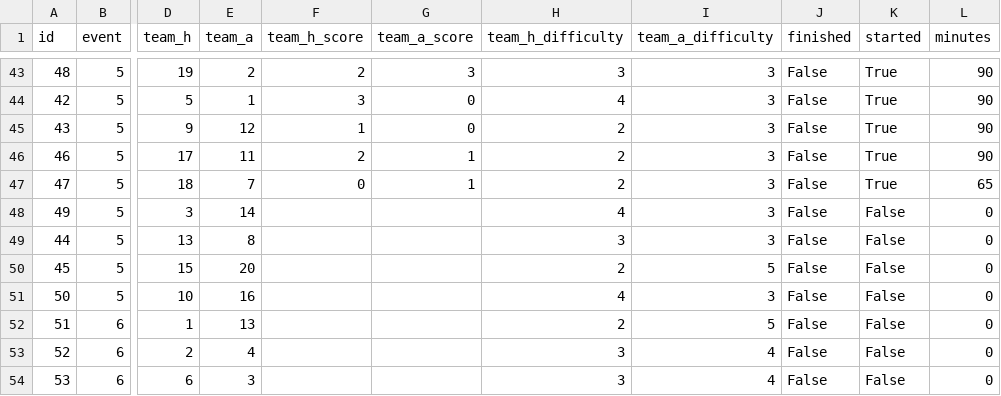
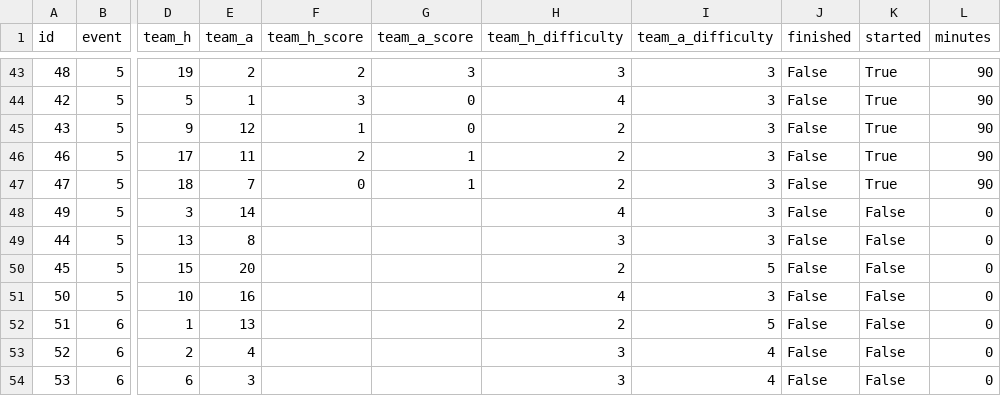
Before and after one commit to EasyE777/fpl-data, a CSV file: fpl-data/data/fixtures.csv, drawn as a sheet; only a part is shown, gaps mark what is left out; the diff names each change by its address in the sheet, - before the commit and + after, or states it on an @@ line.

```diff
--- a/fpl-data/data/fixtures.csv
+++ b/fpl-data/data/fixtures.csv
-L47 (minutes): 65
+L47 (minutes): 90
```
Also changed, not shown: 1 other file.
